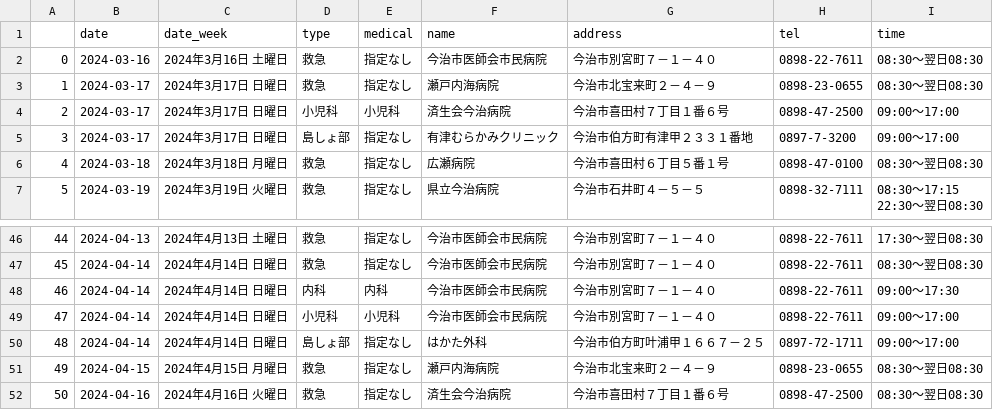
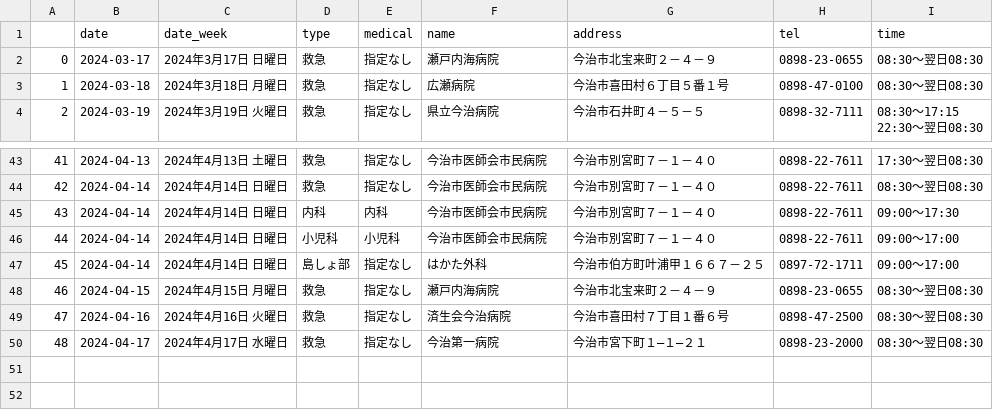
Before and after one commit to imabari/er-bot, a CSV file: latest.csv, drawn as a sheet; only a part is shown, gaps mark what is left out; removed rows and columns are numbered as before the commit, all else as after; the diff names each change by its address in the sheet, - before the commit and + after, or states it on an @@ line.

```diff
--- a/latest.csv
+++ b/latest.csv
-row 2: 0 | 2024-03-16 | 2024年3月16日 土曜日 | 救急 | 指定なし | 今治市医師会市民病院 | 今治市別宮町７－１－４０ | 0898-22-7611 | 08:30～翌日08:30
@@ column A renumbered between rows 2 and 49 @@
-row 4: 2 | 2024-03-17 | 2024年3月17日 日曜日 | 小児科 | 小児科 | 済生会今治病院 | 今治市喜田村７丁目１番６号 | 0898-47-2500 | 09:00～17:00
-row 5: 3 | 2024-03-17 | 2024年3月17日 日曜日 | 島しょ部 | 指定なし | 有津むらかみクリニック | 今治市伯方町有津甲２３３１番地 | 0897-7-3200 | 09:00～17:00
+row 50: 48 | 2024-04-17 | 2024年4月17日 水曜日 | 救急 | 指定なし | 今治第一病院 | 今治市宮下町１―１―２１ | 0898-23-2000 | 08:30～翌日08:30
```
Also changed, not shown: 1 other file.
